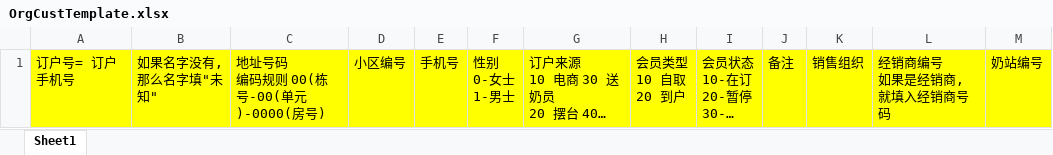
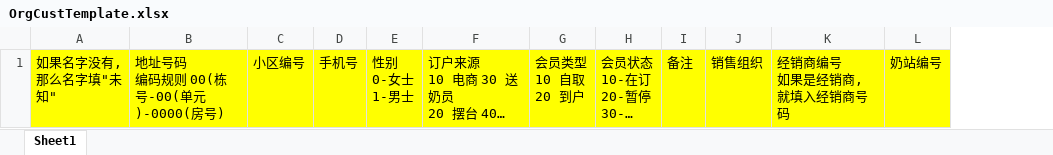
Before and after one commit to sunder-xie/sndh-platform, an Excel workbook: NhryService/src/main/webapp/report/template/OrgCustTemplate.xlsx, sheet Sheet1, drawn as a sheet; only a part is shown; long unchanged cells end in …; values as stored, in another font and other column widths than the file's, no borders; conditional formats not drawn; the diff names each change by its address in the sheet, - before the commit and + after, or states it on an @@ line.

```diff
--- a/NhryService/src/main/webapp/report/template/OrgCustTemplate.xlsx (sheet Sheet1)
+++ b/NhryService/src/main/webapp/report/template/OrgCustTemplate.xlsx (sheet Sheet1)
-column A, row 1: 订户号= 订户手机号
```
Also changed, not shown: 3 other files.
